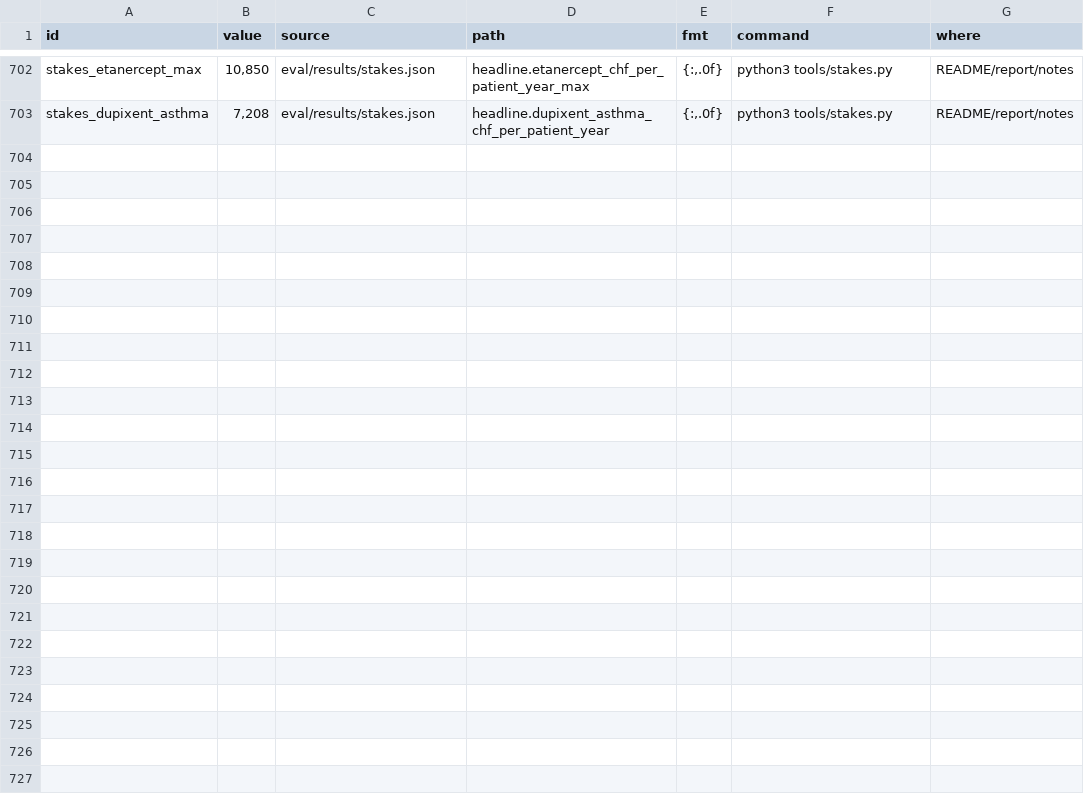
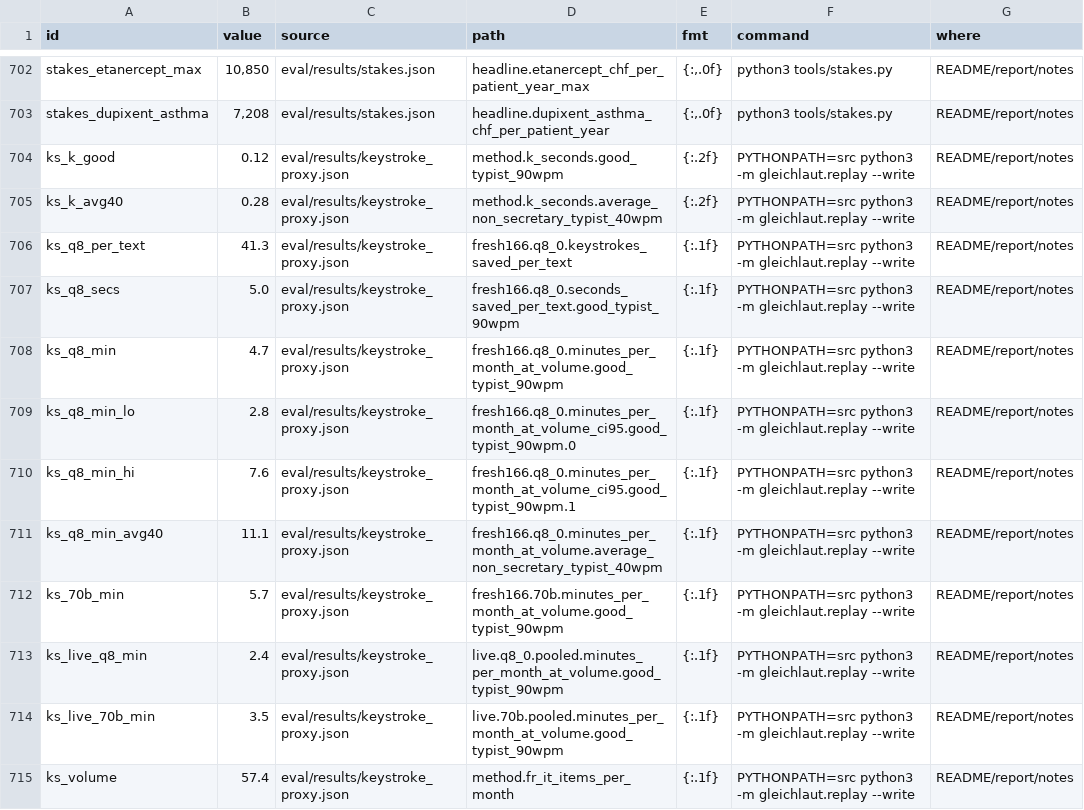
Before and after one commit to mi11ione/gleichlaut, a TSV file: track_2b/claims.tsv, drawn as a sheet; only a part is shown, gaps mark what is left out.

Commit message:
Translator time as a lower bound, without a human study: keystroke-level model (Card, Moran & Newell 1980, CACM 23(7):396-410; K 0.12 s good typist, 0.20, 0.28). Keystrokes to reach BAG's text from the draft vs the rules-only start (difflib character alignment; inserted characters plus one per deleted run, the conservative variant). 8B Q8_0 on the fresh 166: 41.3 keystrokes per text, at least 4.7 minutes a month at today's volume [2.8, 7.6] (11.1 at 0.28 s); 70B 5.7; live months 2.4 (8B) and 3.5 (70B). Typing only; reading and checking not counted. score.keystroke_proxy wired into replay, result, test, claims; README, notes and report sentence; report PDF re-rendered (6 pages)

```diff
--- a/track_2b/claims.tsv
+++ b/track_2b/claims.tsv
@@ -703 +703,13 @@ stakes_etanercept_max	10,850	eval/results/stakes.json	headline.etanercept_chf_pe
 stakes_dupixent_asthma	7,208	eval/results/stakes.json	headline.dupixent_asthma_chf_per_patient_year	{:,.0f}	python3 tools/stakes.py	README/report/notes
+ks_k_good	0.12	eval/results/keystroke_proxy.json	method.k_seconds.good_typist_90wpm	{:.2f}	PYTHONPATH=src python3 -m gleichlaut.replay --write	README/report/notes
+ks_k_avg40	0.28	eval/results/keystroke_proxy.json	method.k_seconds.average_non_secretary_typist_40wpm	{:.2f}	PYTHONPATH=src python3 -m gleichlaut.replay --write	README/report/notes
+ks_q8_per_text	41.3	eval/results/keystroke_proxy.json	fresh166.q8_0.keystrokes_saved_per_text	{:.1f}	PYTHONPATH=src python3 -m gleichlaut.replay --write	README/report/notes
+ks_q8_secs	5.0	eval/results/keystroke_proxy.json	fresh166.q8_0.seconds_saved_per_text.good_typist_90wpm	{:.1f}	PYTHONPATH=src python3 -m gleichlaut.replay --write	README/report/notes
+ks_q8_min	4.7	eval/results/keystroke_proxy.json	fresh166.q8_0.minutes_per_month_at_volume.good_typist_90wpm	{:.1f}	PYTHONPATH=src python3 -m gleichlaut.replay --write	README/report/notes
+ks_q8_min_lo	2.8	eval/results/keystroke_proxy.json	fresh166.q8_0.minutes_per_month_at_volume_ci95.good_typist_90wpm.0	{:.1f}	PYTHONPATH=src python3 -m gleichlaut.replay --write	README/report/notes
+ks_q8_min_hi	7.6	eval/results/keystroke_proxy.json	fresh166.q8_0.minutes_per_month_at_volume_ci95.good_typist_90wpm.1	{:.1f}	PYTHONPATH=src python3 -m gleichlaut.replay --write	README/report/notes
+ks_q8_min_avg40	11.1	eval/results/keystroke_proxy.json	fresh166.q8_0.minutes_per_month_at_volume.average_non_secretary_typist_40wpm	{:.1f}	PYTHONPATH=src python3 -m gleichlaut.replay --write	README/report/notes
+ks_70b_min	5.7	eval/results/keystroke_proxy.json	fresh166.70b.minutes_per_month_at_volume.good_typist_90wpm	{:.1f}	PYTHONPATH=src python3 -m gleichlaut.replay --write	README/report/notes
+ks_live_q8_min	2.4	eval/results/keystroke_proxy.json	live.q8_0.pooled.minutes_per_month_at_volume.good_typist_90wpm	{:.1f}	PYTHONPATH=src python3 -m gleichlaut.replay --write	README/report/notes
+ks_live_70b_min	3.5	eval/results/keystroke_proxy.json	live.70b.pooled.minutes_per_month_at_volume.good_typist_90wpm	{:.1f}	PYTHONPATH=src python3 -m gleichlaut.replay --write	README/report/notes
+ks_volume	57.4	eval/results/keystroke_proxy.json	method.fr_it_items_per_month	{:.1f}	PYTHONPATH=src python3 -m gleichlaut.replay --write	README/report/notes
```
Also changed, not shown: 9 other files.
